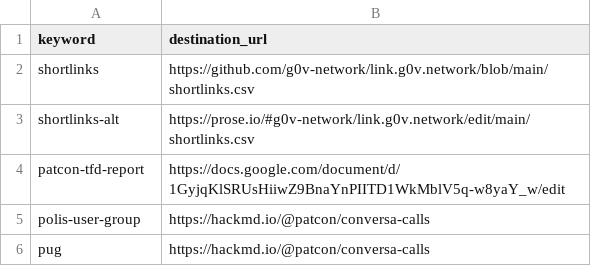
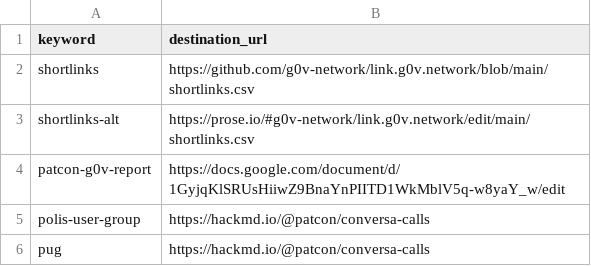
Before and after one commit to g0v-network/link.g0v.network, a CSV file: shortlinks.csv, drawn as a sheet; only a part is shown.

Commit message:
Update shortlinks.csv

```diff
--- a/shortlinks.csv
+++ b/shortlinks.csv
@@ -3,3 +3,3 @@ shortlinks,https://github.com/g0v-network/link.g0v.network/blob/main/shortlinks.
 shortlinks-alt,https://prose.io/#g0v-network/link.g0v.network/edit/main/shortlinks.csv
-patcon-tfd-report,https://docs.google.com/document/d/1GyjqKlSRUsHiiwZ9BnaYnPIITD1WkMblV5q-w8yaY_w/edit
+patcon-g0v-report,https://docs.google.com/document/d/1GyjqKlSRUsHiiwZ9BnaYnPIITD1WkMblV5q-w8yaY_w/edit
 polis-user-group,https://hackmd.io/@patcon/conversa-calls
```
